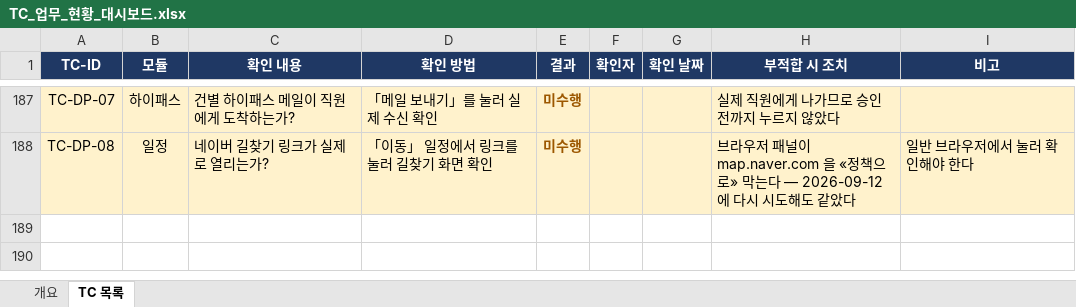
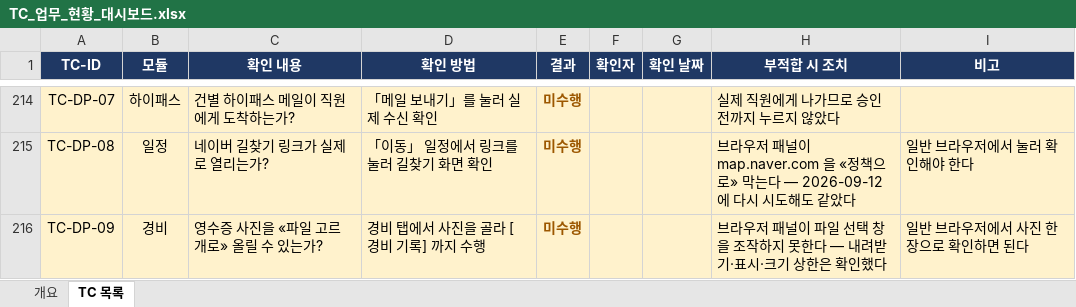
Before and after one commit to GUNHOLEE-KR/vitron-dashboard, an Excel workbook: docs/testcase/TC_업무_현황_대시보드.xlsx, sheet TC 목록, drawn as a sheet; only a part is shown, gaps mark what is left out; values as stored, in another font and other column widths than the file's, no borders; the diff covers the shown part only; the diff names each change by its address in the sheet, - before the commit and + after, or states it on an @@ line.

```diff
--- a/docs/testcase/TC_업무_현황_대시보드.xlsx (sheet TC 목록)
+++ b/docs/testcase/TC_업무_현황_대시보드.xlsx (sheet TC 목록)
+row 216: TC-DP-09 | 경비 | 영수증 사진을 «파일 고르개로» 올릴 수 있는가? | 경비 탭에서 사진을 골라 [경비 기록] 까지 수행 | 미수행 |  |  | 브라우저 패널이 파일 선택 창을 조작하지 못한다 — 내려받기·표시·크기 상한은 확인했다 | 일반 브라우저에서 사진 한 장으로 확인하면 된다
```
Also changed, not shown: 27 added rows elsewhere in this sheet, sheet 개요, 7 other files.
